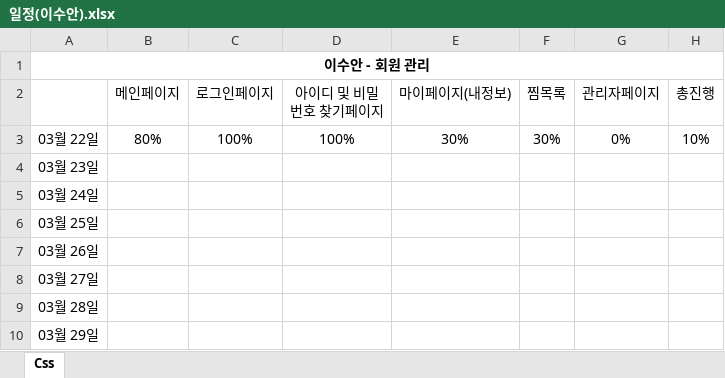
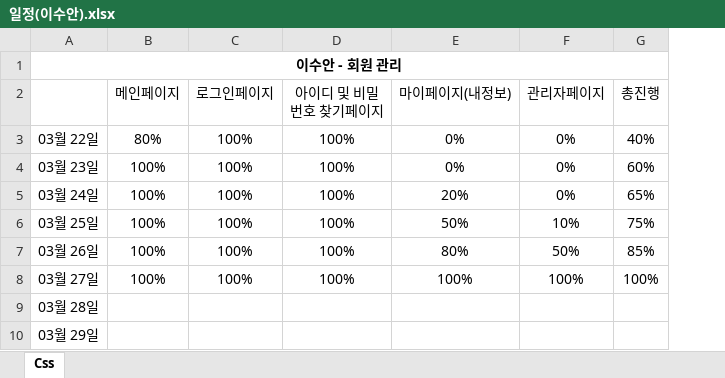
Before and after one commit to Leehuseung/ProjectMini2, an Excel workbook: 0.일정/일정(이수안).xlsx, sheet Css, drawn as a sheet; values as stored, in another font and other column widths than the file's, no borders; removed rows and columns are numbered as before the commit, all else as after; the diff names each change by its address in the sheet, - before the commit and + after, or states it on an @@ line.

```diff
--- a/0.일정/일정(이수안).xlsx (sheet Css)
+++ b/0.일정/일정(이수안).xlsx (sheet Css)
-column F (찜목록), row 3: 30%
-E3 (마이페이지(내정보)): 30%
+E3 (마이페이지(내정보)): 0%
-G3 (총진행): 10%
+G3 (총진행): 40%
-B4:B8 (메인페이지): (empty)
+B4:B8 (메인페이지): 100%
-C4:C8 (로그인페이지): (empty)
+C4:C8 (로그인페이지): 100%
-D4:D8 (아이디 및 비밀번호 찾기페이지): (empty)
+D4:D8 (아이디 및 비밀번호 찾기페이지): 100%
-E4 (마이페이지(내정보)): (empty)
+E4 (마이페이지(내정보)): 0%
-F4:F5 (관리자페이지): (empty)
+F4:F5 (관리자페이지): 0%
-G4 (총진행): (empty)
+G4 (총진행): 60%
-E5 (마이페이지(내정보)): (empty)
+E5 (마이페이지(내정보)): 20%
-G5 (총진행): (empty)
+G5 (총진행): 65%
-E6 (마이페이지(내정보)): (empty)
+E6 (마이페이지(내정보)): 50%
-F6 (관리자페이지): (empty)
+F6 (관리자페이지): 10%
-G6 (총진행): (empty)
+G6 (총진행): 75%
-E7 (마이페이지(내정보)): (empty)
+E7 (마이페이지(내정보)): 80%
-F7 (관리자페이지): (empty)
+F7 (관리자페이지): 50%
-G7 (총진행): (empty)
+G7 (총진행): 85%
-E8 (마이페이지(내정보)): (empty)
+E8 (마이페이지(내정보)): 100%
-F8 (관리자페이지): (empty)
+F8 (관리자페이지): 100%
-G8 (총진행): (empty)
+G8 (총진행): 100%
```
Also changed, not shown: 5 other files.
